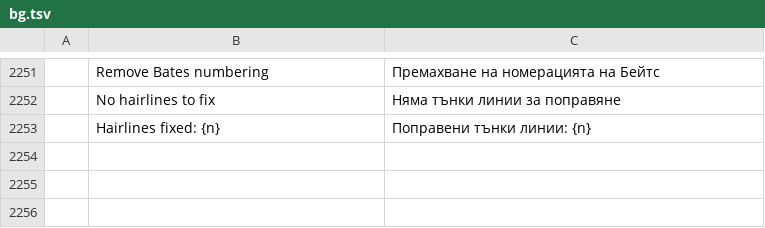
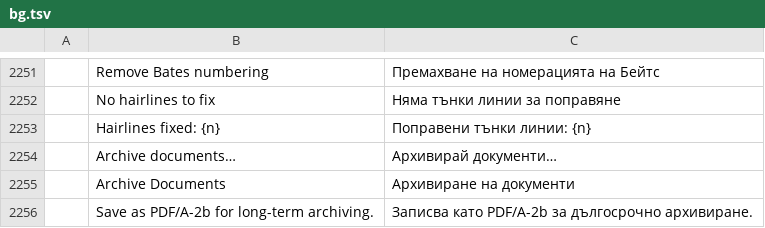
Before and after one commit to treeforjs/pdfcraft, a TSV file: crates/ui-egui/src/i18n/bg.tsv, drawn as a sheet; only a part is shown, gaps mark what is left out; the diff names each change by its address in the sheet, - before the commit and + after, or states it on an @@ line.

```diff
--- a/crates/ui-egui/src/i18n/bg.tsv
+++ b/crates/ui-egui/src/i18n/bg.tsv
+row 2254:  | Archive documents… | Архивирай документи…
+row 2255:  | Archive Documents | Архивиране на документи
+row 2256:  | Save as PDF/A-2b for long-term archiving. | Записва като PDF/A-2b за дългосрочно архивиране.
```
Also changed, not shown: crates/ui-egui/src/i18n/fr.tsv, crates/ui-egui/src/i18n/hu.tsv, 19 other files.
